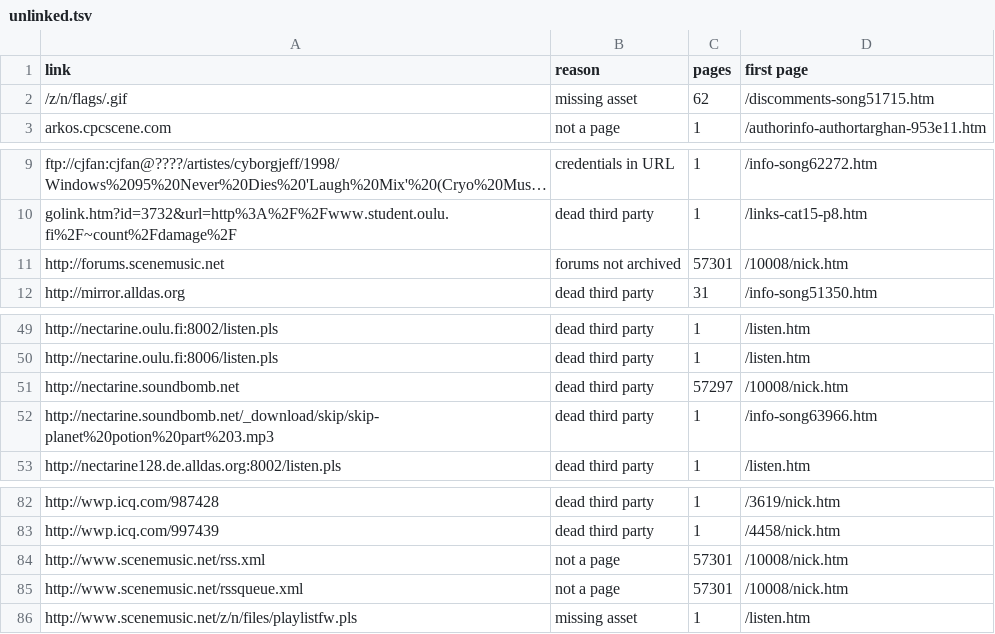
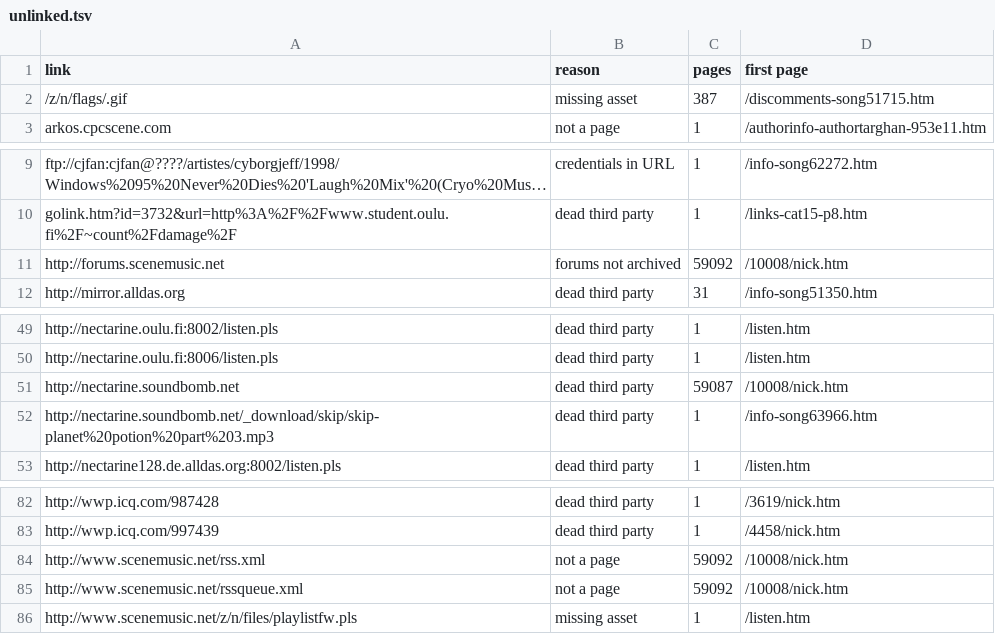
Before and after one commit to ChanOJ/Nectarine, a TSV file: build-meta/unlinked.tsv, drawn as a sheet; only a part is shown, gaps mark what is left out; long unchanged cells end in …; the diff names each change by its address in the sheet, - before the commit and + after, or states it on an @@ line.

```diff
--- a/build-meta/unlinked.tsv
+++ b/build-meta/unlinked.tsv
-C2 (pages): 62
+C2 (pages): 387
-C11 (pages): 57301
+C11 (pages): 59092
-C51 (pages): 57297
+C51 (pages): 59087
-C84:C85 (pages): 57301
+C84:C85 (pages): 59092
```
Also changed, not shown: 7 other files.
